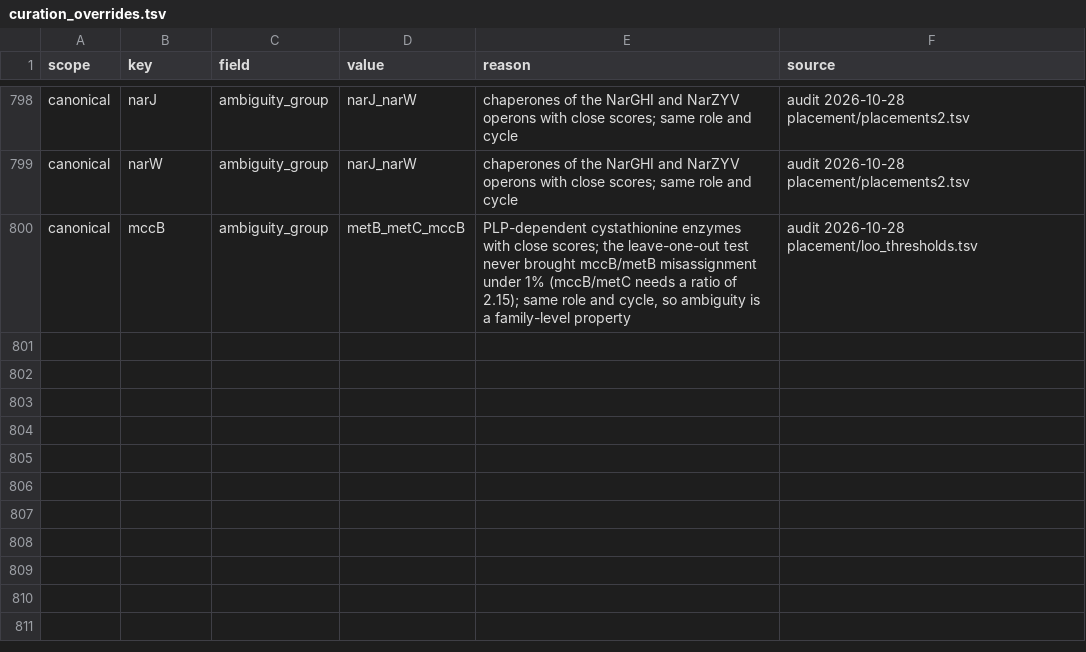
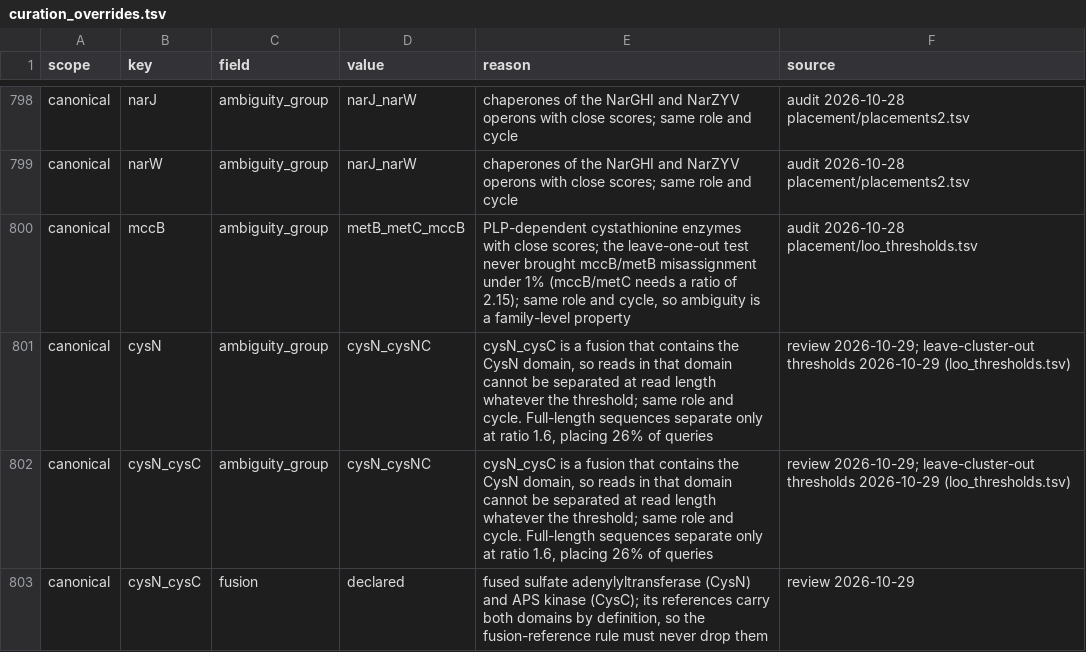
Before and after one commit to ampfalaeris/envmetag, a TSV file: dev/cycdb/curation_overrides.tsv, drawn as a sheet; only a part is shown, gaps mark what is left out.

```diff
--- a/dev/cycdb/curation_overrides.tsv
+++ b/dev/cycdb/curation_overrides.tsv
@@ -800 +800,4 @@ canonical	narW	ambiguity_group	narJ_narW	chaperones of the NarGHI and NarZYV ope
 canonical	mccB	ambiguity_group	metB_metC_mccB	PLP-dependent cystathionine enzymes with close scores; the leave-one-out test never brought mccB/metB misassignment under 1% (mccB/metC needs a ratio of 2.15); same role and cycle, so ambiguity is a family-level property	audit 2026-10-28 placement/loo_thresholds.tsv
+canonical	cysN	ambiguity_group	cysN_cysNC	cysN_cysC is a fusion that contains the CysN domain, so reads in that domain cannot be separated at read length whatever the threshold; same role and cycle. Full-length sequences separate only at ratio 1.6, placing 26% of queries	review 2026-10-29; leave-cluster-out thresholds 2026-10-29 (loo_thresholds.tsv)
+canonical	cysN_cysC	ambiguity_group	cysN_cysNC	cysN_cysC is a fusion that contains the CysN domain, so reads in that domain cannot be separated at read length whatever the threshold; same role and cycle. Full-length sequences separate only at ratio 1.6, placing 26% of queries	review 2026-10-29; leave-cluster-out thresholds 2026-10-29 (loo_thresholds.tsv)
+canonical	cysN_cysC	fusion	declared	fused sulfate adenylyltransferase (CysN) and APS kinase (CysC); its references carry both domains by definition, so the fusion-reference rule must never drop them	review 2026-10-29
```
Also changed, not shown: assets/cycdb/canonical_families.tsv, 9 other files.
